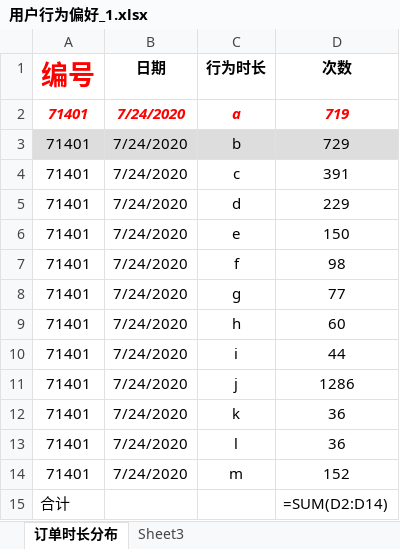
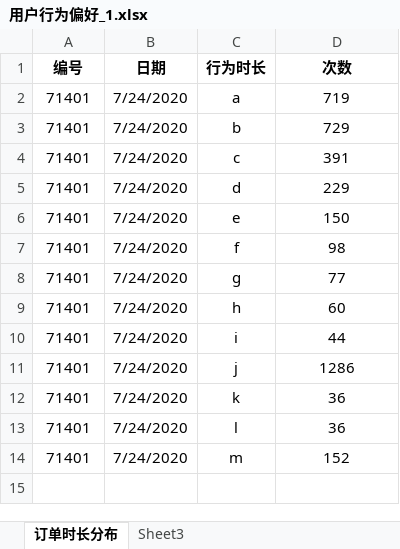
Before and after one commit to datawhalechina/office-automation, an Excel workbook: Task02-Python与Excel/OpenPyXL_test/用户行为偏好_1.xlsx, sheet 订单时长分布, drawn as a sheet; values as stored, in another font and other column widths than the file's, no borders; formulas without a stored value are shown as written; the diff names each change by its address in the sheet, - before the commit and + after, or states it on an @@ line.

```diff
--- a/Task02-Python与Excel/OpenPyXL_test/用户行为偏好_1.xlsx (sheet 订单时长分布)
+++ b/Task02-Python与Excel/OpenPyXL_test/用户行为偏好_1.xlsx (sheet 订单时长分布)
@@ A1 italic: on → off, text colour: #FF0000 → black, text size: smaller @@
@@ A2:D2 bold: on → off, italic: on → off, text colour: #FF0000 → black @@
-A3:D3 fill: #DDDDDD
+A3:D3 fill: none
-row 15: 合计 |  |  | =SUM(D2:D14)
```
Also changed, not shown: sheet Sheet3, Task02-Python与Excel/OpenPyXL_test/new_test.xlsx, 2 other files.
